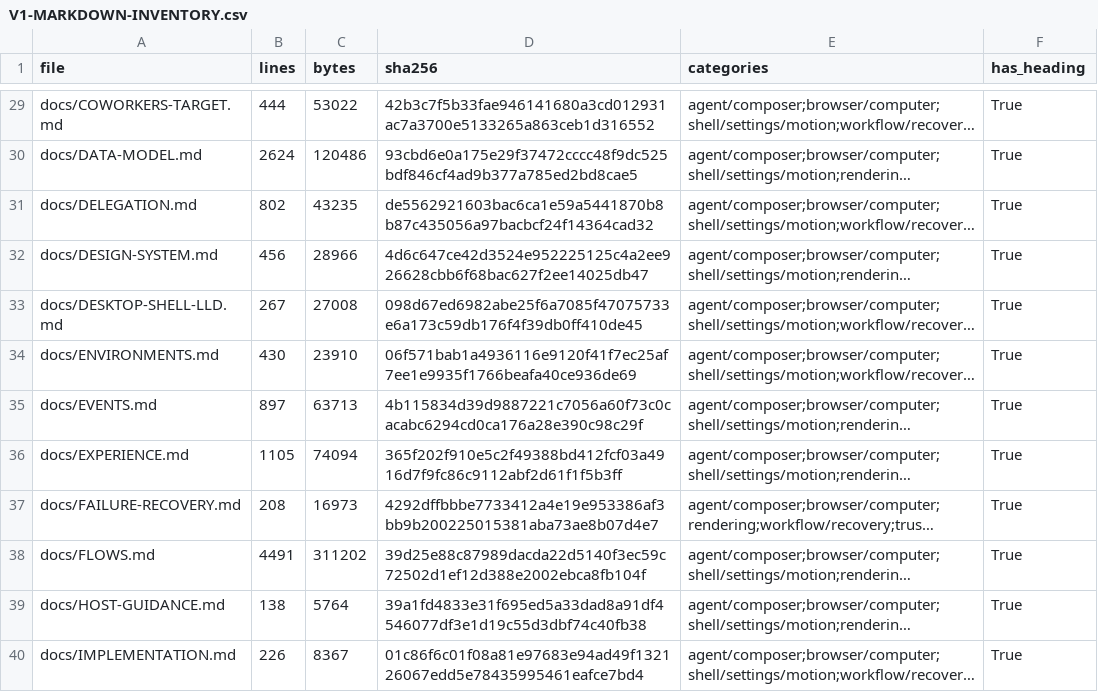
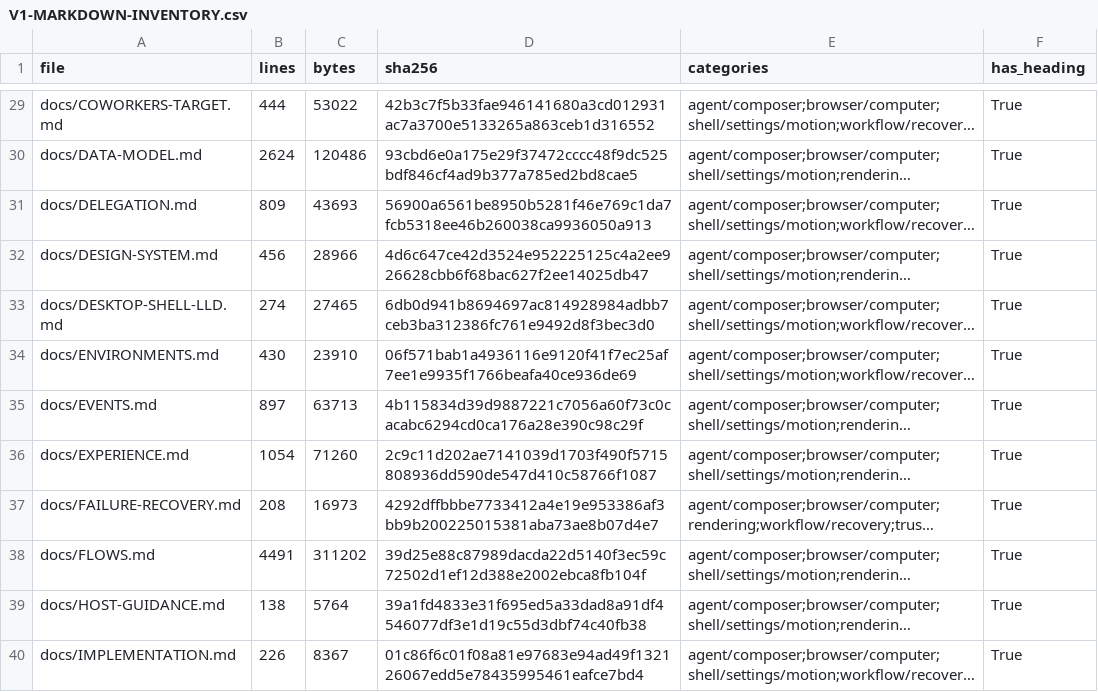
Before and after one commit to sarv-projects/litecowork, a CSV file: implementation/V1-MARKDOWN-INVENTORY.csv, drawn as a sheet; only a part is shown, gaps mark what is left out; long unchanged cells end in …; the diff covers the shown part only; the diff names each change by its address in the sheet, - before the commit and + after, or states it on an @@ line.

```diff
--- a/implementation/V1-MARKDOWN-INVENTORY.csv
+++ b/implementation/V1-MARKDOWN-INVENTORY.csv
-B31 (lines): 802
+B31 (lines): 809
-C31 (bytes): 43235
+C31 (bytes): 43693
-D31 (sha256): de5562921603bac6ca1e59a5441870b8b87c435056a97bacbcf24f14364cad32
+D31 (sha256): 56900a6561be8950b5281f46e769c1da7fcb5318ee46b260038ca9936050a913
-B33 (lines): 267
+B33 (lines): 274
-C33 (bytes): 27008
+C33 (bytes): 27465
-D33 (sha256): 098d67ed6982abe25f6a7085f47075733e6a173c59db176f4f39db0ff410de45
+D33 (sha256): 6db0d941b8694697ac814928984adbb7ceb3ba312386fc761e9492d8f3bec3d0
-B36 (lines): 1105
+B36 (lines): 1054
-C36 (bytes): 74094
+C36 (bytes): 71260
-D36 (sha256): 365f202f910e5c2f49388bd412fcf03a4916d7f9fc86c9112abf2d61f1f5b3ff
+D36 (sha256): 2c9c11d202ae7141039d1703f490f5715808936dd590de547d410c58766f1087
```
Also changed, not shown: 7 added rows and 66 edited cells elsewhere in this file, implementation/audit-inventory.csv, 13 other files.
